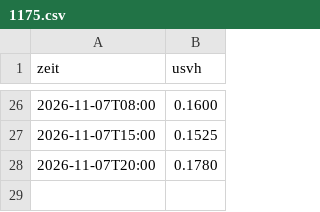
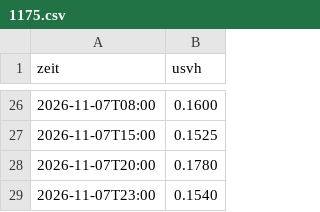
Before and after one commit to mknxb/wetter, a CSV file: odl-cz/1175.csv, drawn as a sheet; only a part is shown, gaps mark what is left out; the diff names each change by its address in the sheet, - before the commit and + after, or states it on an @@ line.

```diff
--- a/odl-cz/1175.csv
+++ b/odl-cz/1175.csv
+row 29: 2026-11-07T23:00 | 0.1540
```
Also changed, not shown: odl-cz/1172.csv, odl-cz/1201.csv, 12 other files.
